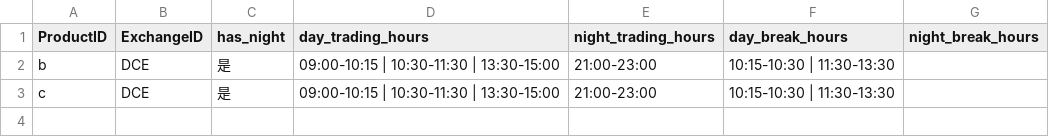
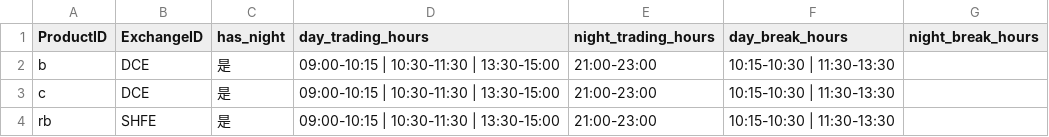
Before and after one commit to practicemakeperfect666/vnpy-domestic, a CSV file: .vntrader/trading_times.csv, drawn as a sheet; the diff names each change by its address in the sheet, - before the commit and + after, or states it on an @@ line.

```diff
--- a/.vntrader/trading_times.csv
+++ b/.vntrader/trading_times.csv
+row 4: rb | SHFE | 是 | 09:00-10:15 | 10:30-11:30 | 13:30-15:00 | 21:00-23:00 | 10:15-10:30 | 11:30-13:30
```
Also changed, not shown: 3 other files.
